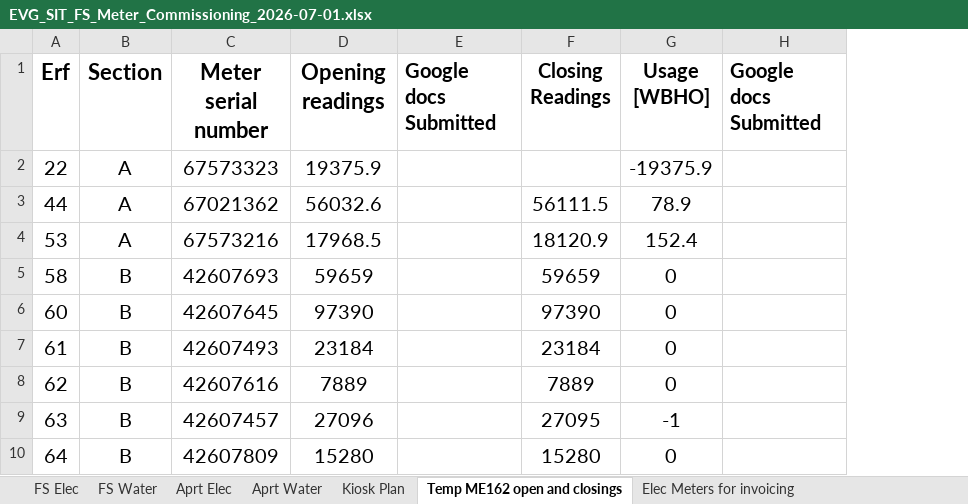
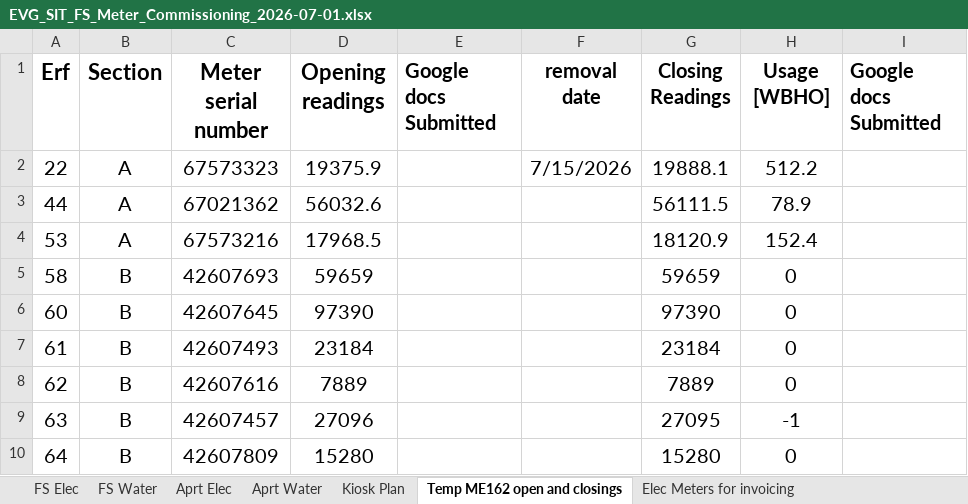
Before and after one commit to ruanvanheerden97/EVGSitariProject, an Excel workbook: EVG_SIT_FS_Meter_Commissioning_2026-07-01.xlsx, sheet Temp ME162 open and closings, drawn as a sheet; only a part is shown; values as stored, in another font and other column widths than the file's, no borders; addresses are those after the commit; the diff names each change by its address in the sheet, - before the commit and + after, or states it on an @@ line.

```diff
--- a/EVG_SIT_FS_Meter_Commissioning_2026-07-01.xlsx (sheet Temp ME162 open and closings)
+++ b/EVG_SIT_FS_Meter_Commissioning_2026-07-01.xlsx (sheet Temp ME162 open and closings)
+column F (removal date), row 2: 7/15/2026
-G2 (Closing Readings): (empty)
+G2 (Closing Readings): 19888.1
-H2 (Usage [WBHO]): -19375.9
+H2 (Usage [WBHO]): 512.2
```
Also changed, not shown: sheet FS Elec, sheet FS Water, formulas that keep their value.
